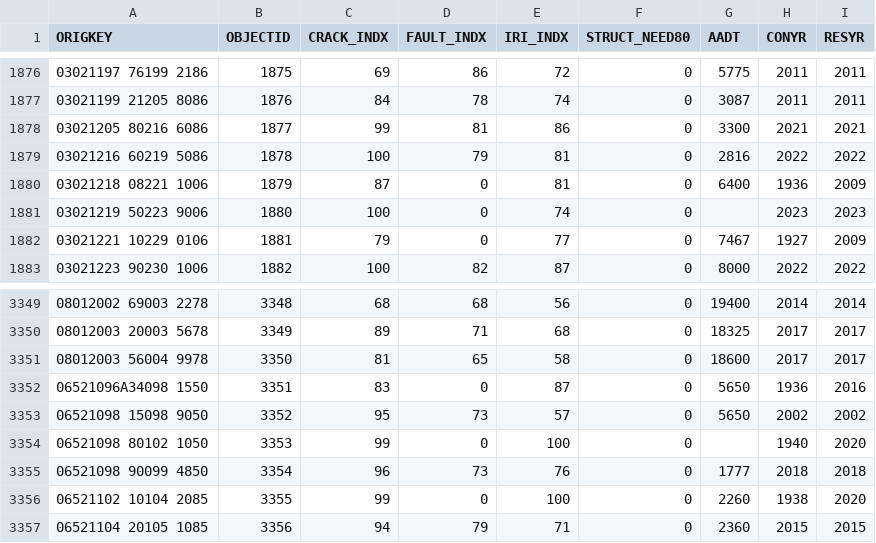
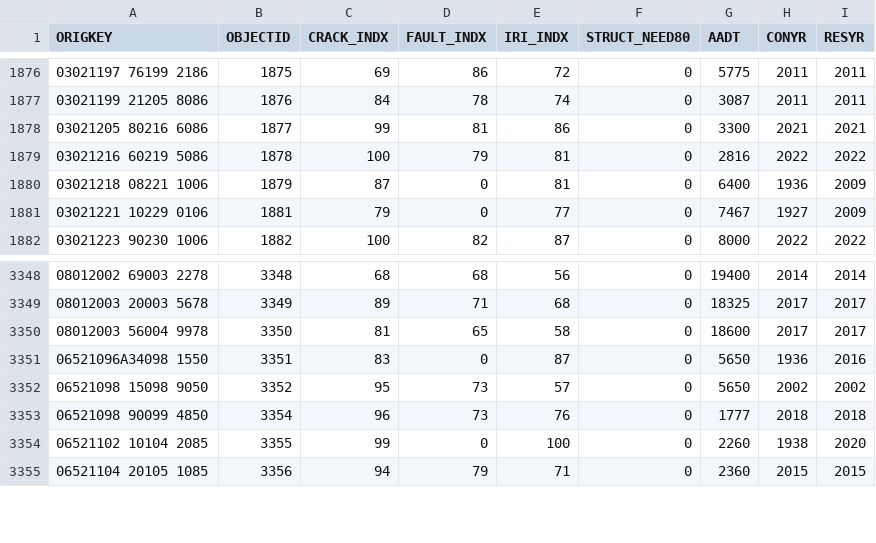
Before and after one commit to Jack-Krause/474Project, a CSV file: data/Pave3.csv, drawn as a sheet; only a part is shown, gaps mark what is left out.

Commit message:
remove empty data

```diff
--- a/data/Pave3.csv
+++ b/data/Pave3.csv
@@ -1880,3 +1880,2 @@ ORIGKEY,OBJECTID,CRACK_INDX,FAULT_INDX,IRI_INDX,STRUCT_NEED80,AADT,CONYR,RESYR
 03021218 08221 1006,1879,87,0,81,0,6400,1936,2009
-03021219 50223 9006,1880,100,0,74,0,,2023,2023
 03021221 10229 0106,1881,79,0,77,0,7467,1927,2009
@@ -3353,3 +3352,2 @@ ORIGKEY,OBJECTID,CRACK_INDX,FAULT_INDX,IRI_INDX,STRUCT_NEED80,AADT,CONYR,RESYR
 06521098 15098 9050,3352,95,73,57,0,5650,2002,2002
-06521098 80102 1050,3353,99,0,100,0,,1940,2020
 06521098 90099 4850,3354,96,73,76,0,1777,2018,2018
```
